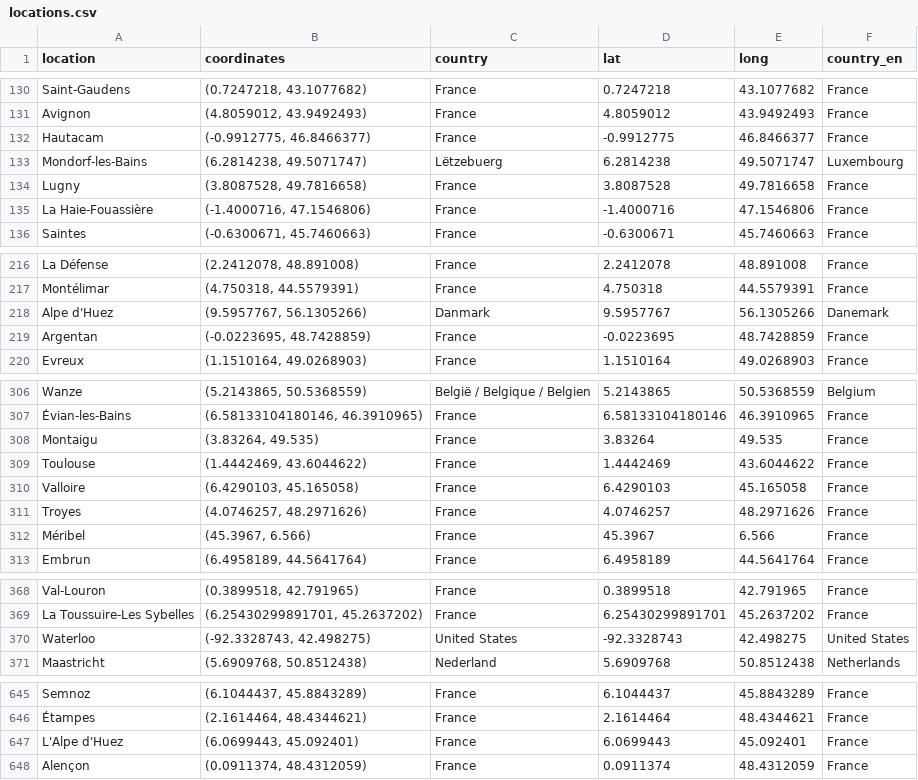
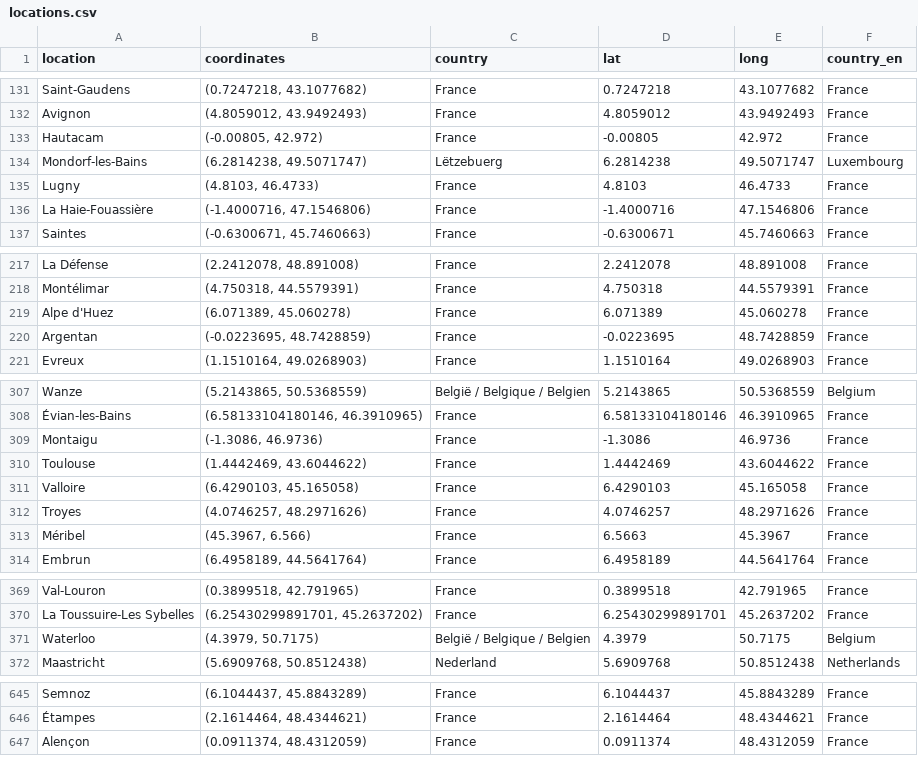
Before and after one commit to nana0211/datavis-project-2022-datawiz, a CSV file: data/locations.csv, drawn as a sheet; only a part is shown, gaps mark what is left out; the diff covers the shown part only.

```diff
--- a/data/locations.csv
+++ b/data/locations.csv
@@ -131,5 +132,5 @@ Saint-Gaudens,"(0.7247218, 43.1077682)",France,0.7247218,43.1077682,France
 Avignon,"(4.8059012, 43.9492493)",France,4.8059012,43.9492493,France
-Hautacam,"(-0.9912775, 46.8466377)",France,-0.9912775,46.8466377,France
+Hautacam,"(-0.00805, 42.972)",France,-0.00805,42.972,France
 Mondorf-les-Bains,"(6.2814238, 49.5071747)",Lëtzebuerg,6.2814238,49.5071747,Luxembourg
-Lugny,"(3.8087528, 49.7816658)",France,3.8087528,49.7816658,France
+Lugny,"(4.8103, 46.4733)",France,4.8103,46.4733,France
 La Haie-Fouassière,"(-1.4000716, 47.1546806)",France,-1.4000716,47.1546806,France
@@ -217,3 +218,3 @@ La Défense,"(2.2412078, 48.891008)",France,2.2412078,48.891008,France
 Montélimar,"(4.750318, 44.5579391)",France,4.750318,44.5579391,France
-Alpe d'Huez,"(9.5957767, 56.1305266)",Danmark,9.5957767,56.1305266,Danemark
+Alpe d'Huez,"(6.071389, 45.060278)",France,6.071389,45.060278,France
 Argentan,"(-0.0223695, 48.7428859)",France,-0.0223695,48.7428859,France
@@ -307,3 +308,3 @@ Wanze,"(5.2143865, 50.5368559)",België / Belgique / Belgien,5.2143865,50.536855
 Évian-les-Bains,"(6.58133104180146, 46.3910965)",France,6.58133104180146,46.3910965,France
-Montaigu,"(3.83264, 49.535)",France,3.83264,49.535,France
+Montaigu,"(-1.3086, 46.9736)",France,-1.3086,46.9736,France
 Toulouse,"(1.4442469, 43.6044622)",France,1.4442469,43.6044622,France
@@ -311,3 +312,3 @@ Valloire,"(6.4290103, 45.165058)",France,6.4290103,45.165058,France
 Troyes,"(4.0746257, 48.2971626)",France,4.0746257,48.2971626,France
-Méribel,"(45.3967, 6.566)",France,45.3967,6.566,France
+Méribel,"(45.3967, 6.566)",France,6.5663,45.3967,France
 Embrun,"(6.4958189, 44.5641764)",France,6.4958189,44.5641764,France
@@ -369,3 +370,3 @@ Val-Louron,"(0.3899518, 42.791965)",France,0.3899518,42.791965,France
 La Toussuire-Les Sybelles,"(6.25430299891701, 45.2637202)",France,6.25430299891701,45.2637202,France
-Waterloo,"(-92.3328743, 42.498275)",United States,-92.3328743,42.498275,United States
+Waterloo,"(4.3979, 50.7175)",België / Belgique / Belgien,4.3979,50.7175,Belgium
 Maastricht,"(5.6909768, 50.8512438)",Nederland,5.6909768,50.8512438,Netherlands
@@ -646,3 +646,2 @@ Semnoz,"(6.1044437, 45.8843289)",France,6.1044437,45.8843289,France
 Étampes,"(2.1614464, 48.4344621)",France,2.1614464,48.4344621,France
-L'Alpe d'Huez,"(6.0699443, 45.092401)",France,6.0699443,45.092401,France
 Alençon,"(0.0911374, 48.4312059)",France,0.0911374,48.4312059,France
```
Also changed, not shown: 1 added row, 1 removed row and 44 edited cells elsewhere in this file, data/tdf_stages.csv.
